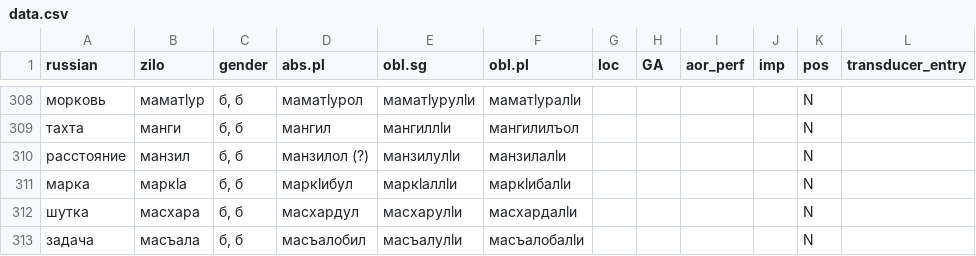
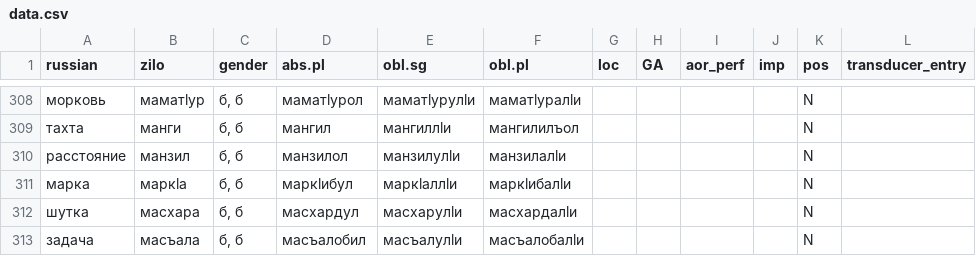
Before and after one commit to LingConLab/zilo_dictionary, a CSV file: data/data.csv, drawn as a sheet; only a part is shown, gaps mark what is left out; the diff names each change by its address in the sheet, - before the commit and + after, or states it on an @@ line.

```diff
--- a/data/data.csv
+++ b/data/data.csv
-D310 (abs.pl): манзилол (?)
+D310 (abs.pl): манзилол
```
Also changed, not shown: 2 other files.
